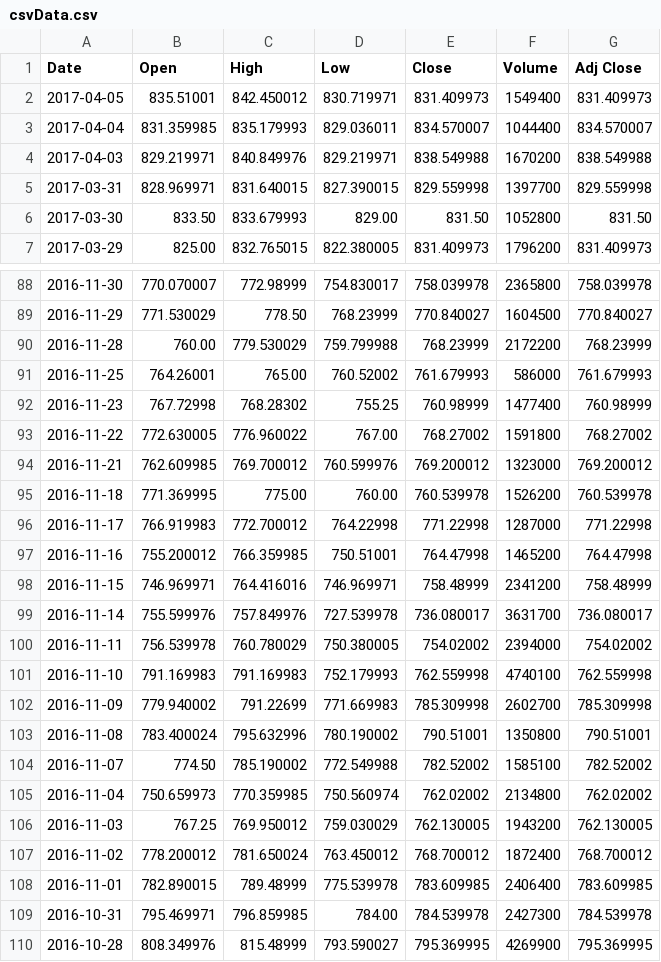
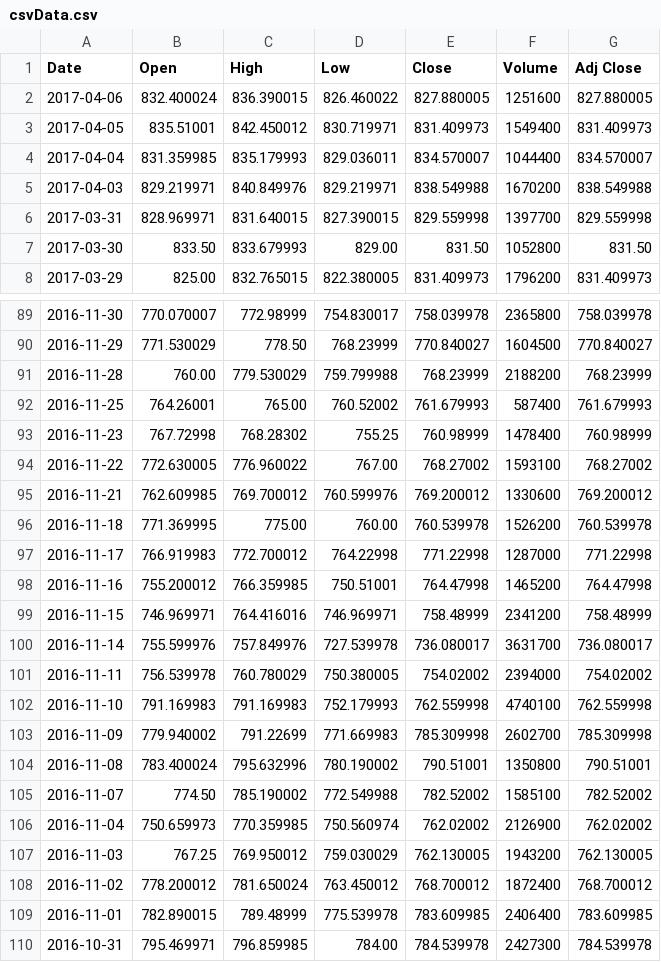
Before and after one commit to ranjitghodke/stockanalysis, a CSV file: csvData.csv, drawn as a sheet; only a part is shown, gaps mark what is left out; the shorter side is filled out with more unchanged rows.

```diff
--- a/csvData.csv
+++ b/csvData.csv
@@ -1,2 +1,3 @@
 Date,Open,High,Low,Close,Volume,Adj Close
+2017-04-06,832.400024,836.390015,826.460022,827.880005,1251600,827.880005
 2017-04-05,835.51001,842.450012,830.719971,831.409973,1549400,831.409973
@@ -89,7 +90,7 @@ Date,Open,High,Low,Close,Volume,Adj Close
 2016-11-29,771.530029,778.50,768.23999,770.840027,1604500,770.840027
-2016-11-28,760.00,779.530029,759.799988,768.23999,2172200,768.23999
-2016-11-25,764.26001,765.00,760.52002,761.679993,586000,761.679993
-2016-11-23,767.72998,768.28302,755.25,760.98999,1477400,760.98999
-2016-11-22,772.630005,776.960022,767.00,768.27002,1591800,768.27002
-2016-11-21,762.609985,769.700012,760.599976,769.200012,1323000,769.200012
+2016-11-28,760.00,779.530029,759.799988,768.23999,2188200,768.23999
+2016-11-25,764.26001,765.00,760.52002,761.679993,587400,761.679993
+2016-11-23,767.72998,768.28302,755.25,760.98999,1478400,760.98999
+2016-11-22,772.630005,776.960022,767.00,768.27002,1593100,768.27002
+2016-11-21,762.609985,769.700012,760.599976,769.200012,1330600,769.200012
 2016-11-18,771.369995,775.00,760.00,760.539978,1526200,760.539978
@@ -104,3 +105,3 @@ Date,Open,High,Low,Close,Volume,Adj Close
 2016-11-07,774.50,785.190002,772.549988,782.52002,1585100,782.52002
-2016-11-04,750.659973,770.359985,750.560974,762.02002,2134800,762.02002
+2016-11-04,750.659973,770.359985,750.560974,762.02002,2126900,762.02002
 2016-11-03,767.25,769.950012,759.030029,762.130005,1943200,762.130005
```
Also changed, not shown: 10 other files.
